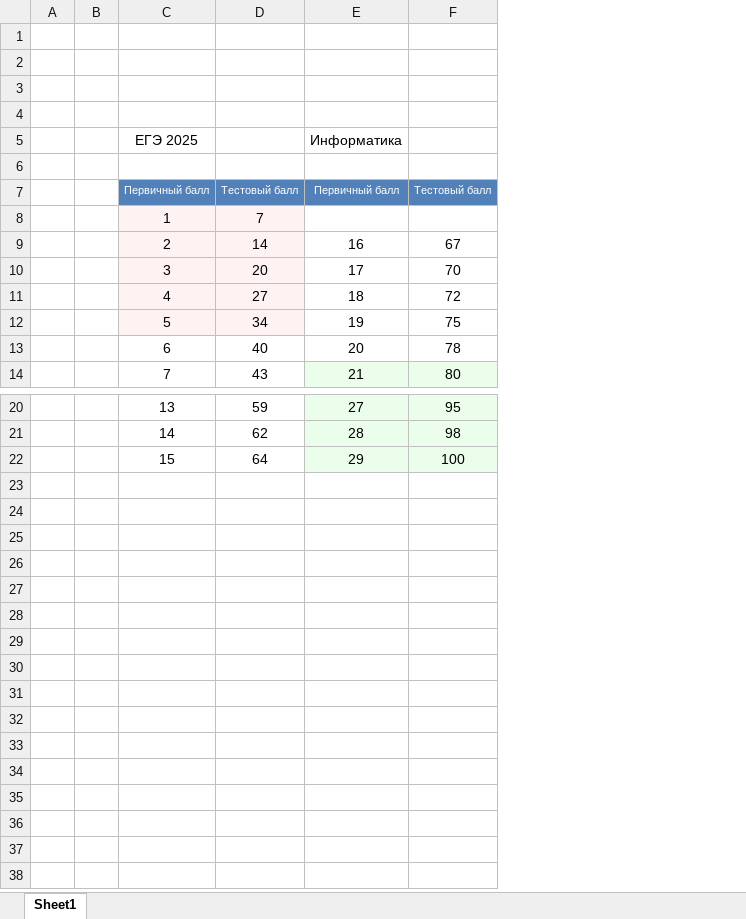
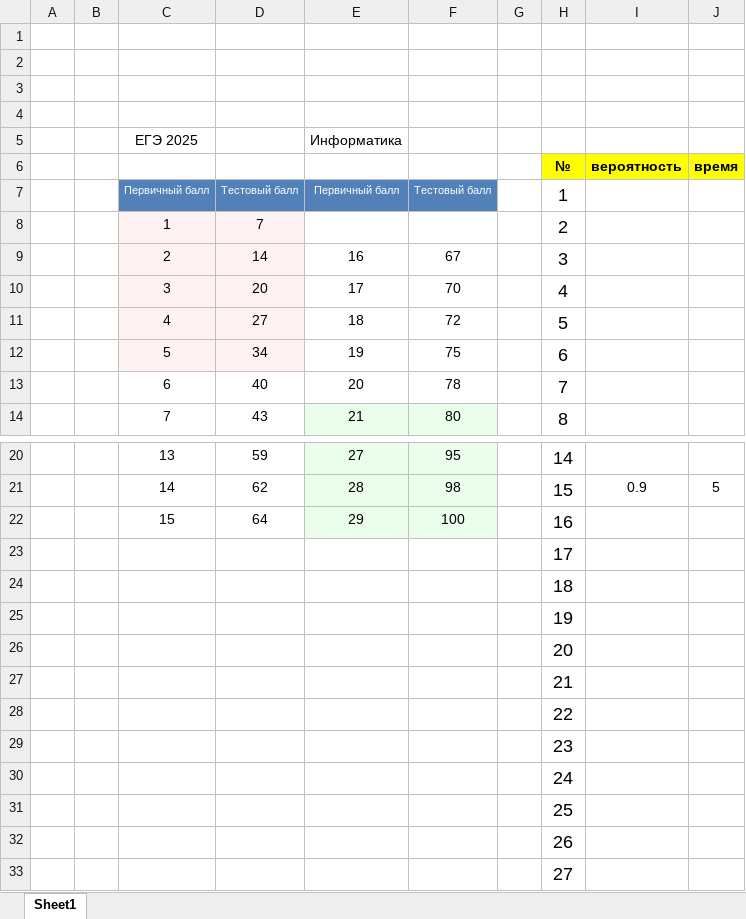
Before and after one commit to permCoding/ege-24-25, an Excel workbook: scale-balls-2025.xlsx, sheet Sheet1, drawn as a sheet; only a part is shown, gaps mark what is left out; values as stored, in another font and other column widths than the file's, no borders; the diff names each change by its address in the sheet, - before the commit and + after, or states it on an @@ line.

```diff
--- a/scale-balls-2025.xlsx (sheet Sheet1)
+++ b/scale-balls-2025.xlsx (sheet Sheet1)
+column G, empty
+column H (№), rows 7-14: 1 | 2 | 3 | 4 | 5 | 6 | 7 | 8; rows 20-22: 14 | 15 | 16
+column I (вероятность), row 21: 0.9
+column J (время), row 21: 5
-row 6: (empty)
+row 6:  |  |  |  |  |  |  | № | вероятность | время
+row 23:  |  |  |  |  |  |  | 17
+row 24:  |  |  |  |  |  |  | 18
+row 25:  |  |  |  |  |  |  | 19
+row 26:  |  |  |  |  |  |  | 20
+row 27:  |  |  |  |  |  |  | 21
+row 28:  |  |  |  |  |  |  | 22
+row 29:  |  |  |  |  |  |  | 23
+row 30:  |  |  |  |  |  |  | 24
+row 31:  |  |  |  |  |  |  | 25
+row 32:  |  |  |  |  |  |  | 26
+row 33:  |  |  |  |  |  |  | 27
```
Also changed, not shown: 18 other files.
